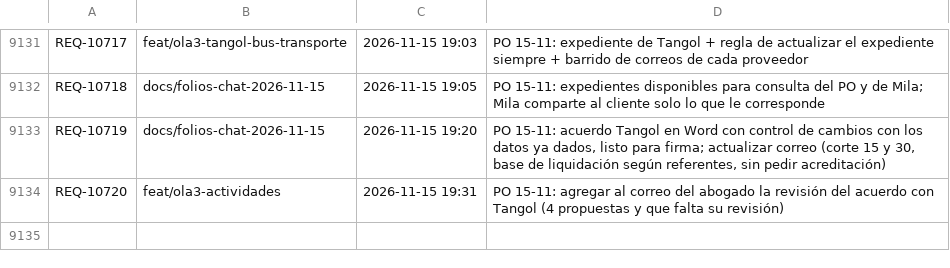
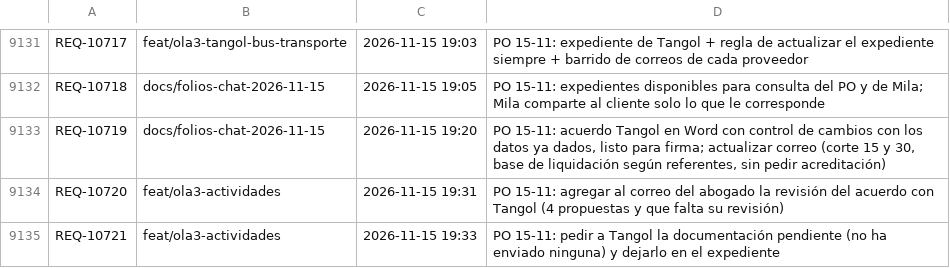
Before and after one commit to adrianrodvarmxb-cloud/travel-puzzle-web, a TSV file: folios.tsv, drawn as a sheet; only a part is shown, gaps mark what is left out; the diff names each change by its address in the sheet, - before the commit and + after, or states it on an @@ line.

```diff
--- a/folios.tsv
+++ b/folios.tsv
+row 9135: REQ-10721 | feat/ola3-actividades | 2026-11-15 19:33 | PO 15-11: pedir a Tangol la documentación pendiente (no ha enviado ninguna) y dejarlo en el expediente
```
